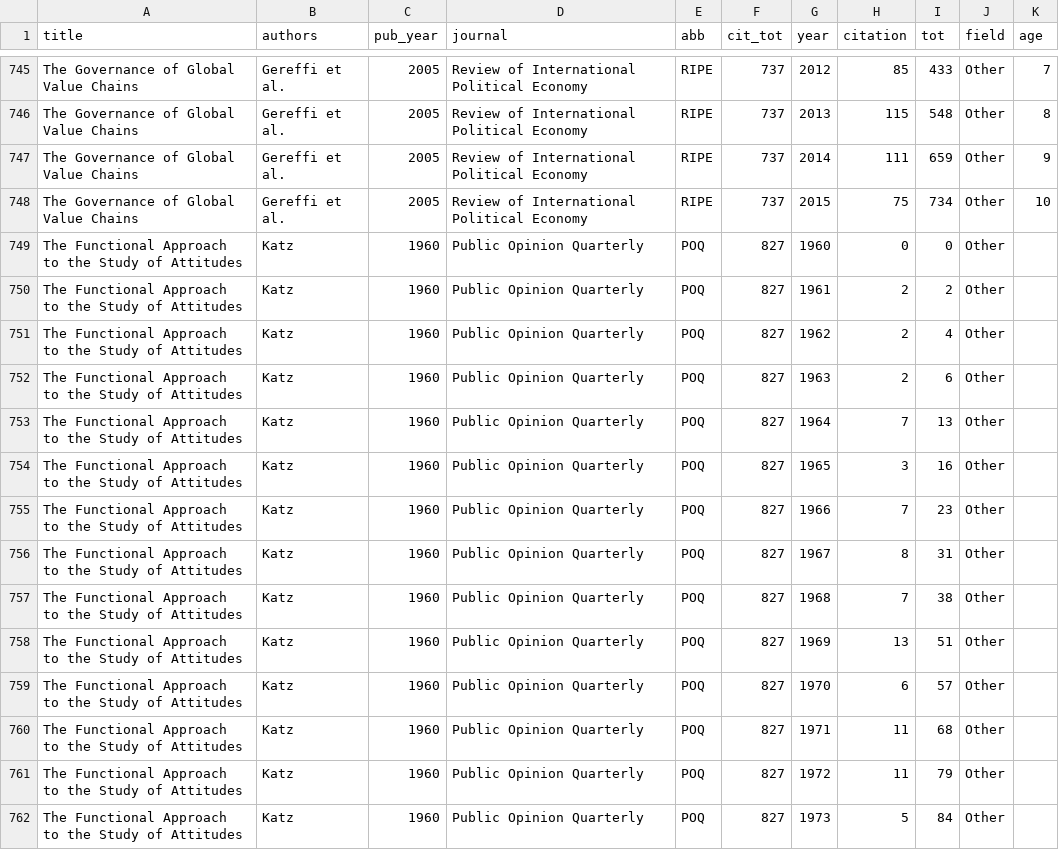
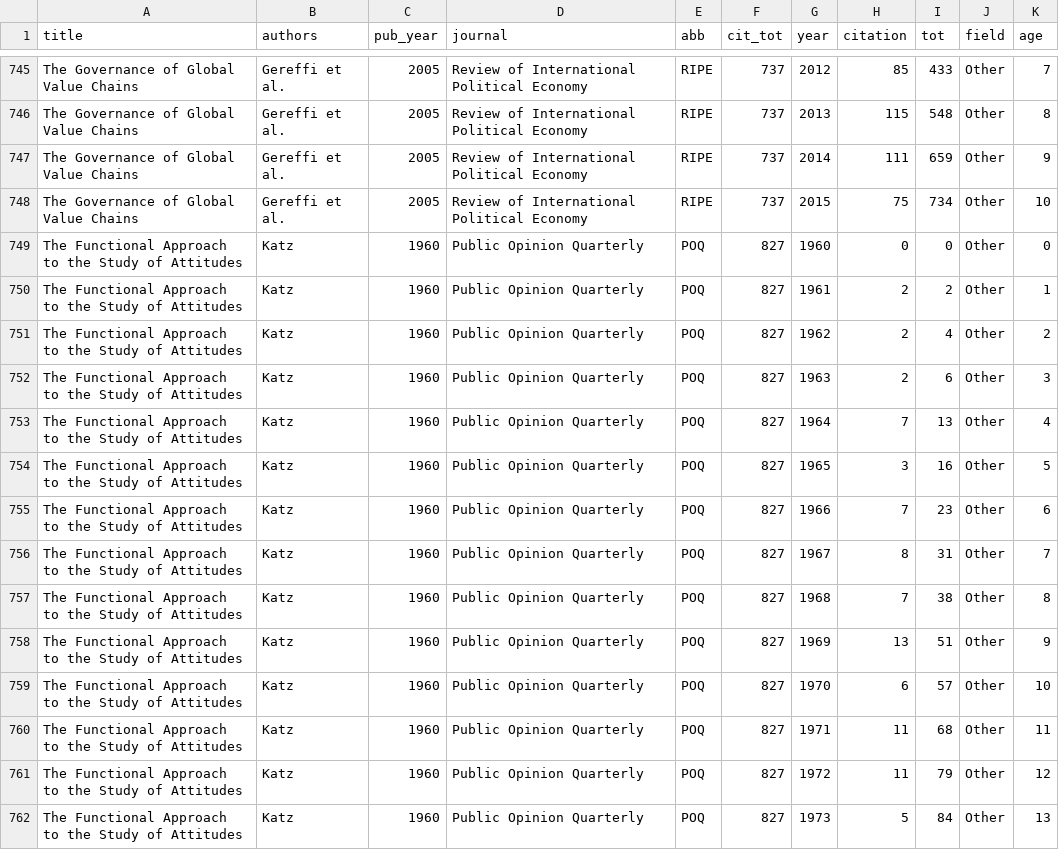
Before and after one commit to charlesbreton/charlesbreton.github.io, a CSV file: assets/PS_cite.csv, drawn as a sheet; only a part is shown, gaps mark what is left out; the diff covers the shown part only.

Commit message:
Problem with age column

```diff
--- a/assets/PS_cite.csv
+++ b/assets/PS_cite.csv
@@ -748,15 +748,15 @@ The Governance of Global Value Chains,Gereffi et al.,2005,Review of Internationa
 The Governance of Global Value Chains,Gereffi et al.,2005,Review of International Political Economy,RIPE,737,2015,75,734,Other,10
-The Functional Approach to the Study of Attitudes,Katz,1960,Public Opinion Quarterly,POQ,827,1960,0,0,Other,
-The Functional Approach to the Study of Attitudes,Katz,1960,Public Opinion Quarterly,POQ,827,1961,2,2,Other,
-The Functional Approach to the Study of Attitudes,Katz,1960,Public Opinion Quarterly,POQ,827,1962,2,4,Other,
-The Functional Approach to the Study of Attitudes,Katz,1960,Public Opinion Quarterly,POQ,827,1963,2,6,Other,
-The Functional Approach to the Study of Attitudes,Katz,1960,Public Opinion Quarterly,POQ,827,1964,7,13,Other
-The Functional Approach to the Study of Attitudes,Katz,1960,Public Opinion Quarterly,POQ,827,1965,3,16,Other
-The Functional Approach to the Study of Attitudes,Katz,1960,Public Opinion Quarterly,POQ,827,1966,7,23,Other
-The Functional Approach to the Study of Attitudes,Katz,1960,Public Opinion Quarterly,POQ,827,1967,8,31,Other
-The Functional Approach to the Study of Attitudes,Katz,1960,Public Opinion Quarterly,POQ,827,1968,7,38,Other
-The Functional Approach to the Study of Attitudes,Katz,1960,Public Opinion Quarterly,POQ,827,1969,13,51,Other
-The Functional Approach to the Study of Attitudes,Katz,1960,Public Opinion Quarterly,POQ,827,1970,6,57,Other
-The Functional Approach to the Study of Attitudes,Katz,1960,Public Opinion Quarterly,POQ,827,1971,11,68,Other
-The Functional Approach to the Study of Attitudes,Katz,1960,Public Opinion Quarterly,POQ,827,1972,11,79,Other
-The Functional Approach to the Study of Attitudes,Katz,1960,Public Opinion Quarterly,POQ,827,1973,5,84,Other
+The Functional Approach to the Study of Attitudes,Katz,1960,Public Opinion Quarterly,POQ,827,1960,0,0,Other,0
+The Functional Approach to the Study of Attitudes,Katz,1960,Public Opinion Quarterly,POQ,827,1961,2,2,Other,1
+The Functional Approach to the Study of Attitudes,Katz,1960,Public Opinion Quarterly,POQ,827,1962,2,4,Other,2
+The Functional Approach to the Study of Attitudes,Katz,1960,Public Opinion Quarterly,POQ,827,1963,2,6,Other,3
+The Functional Approach to the Study of Attitudes,Katz,1960,Public Opinion Quarterly,POQ,827,1964,7,13,Other,4
+The Functional Approach to the Study of Attitudes,Katz,1960,Public Opinion Quarterly,POQ,827,1965,3,16,Other,5
+The Functional Approach to the Study of Attitudes,Katz,1960,Public Opinion Quarterly,POQ,827,1966,7,23,Other,6
+The Functional Approach to the Study of Attitudes,Katz,1960,Public Opinion Quarterly,POQ,827,1967,8,31,Other,7
+The Functional Approach to the Study of Attitudes,Katz,1960,Public Opinion Quarterly,POQ,827,1968,7,38,Other,8
+The Functional Approach to the Study of Attitudes,Katz,1960,Public Opinion Quarterly,POQ,827,1969,13,51,Other,9
+The Functional Approach to the Study of Attitudes,Katz,1960,Public Opinion Quarterly,POQ,827,1970,6,57,Other,10
+The Functional Approach to the Study of Attitudes,Katz,1960,Public Opinion Quarterly,POQ,827,1971,11,68,Other,11
+The Functional Approach to the Study of Attitudes,Katz,1960,Public Opinion Quarterly,POQ,827,1972,11,79,Other,12
+The Functional Approach to the Study of Attitudes,Katz,1960,Public Opinion Quarterly,POQ,827,1973,5,84,Other,13
```
Also changed, not shown: 140 edited cells elsewhere in this file.
